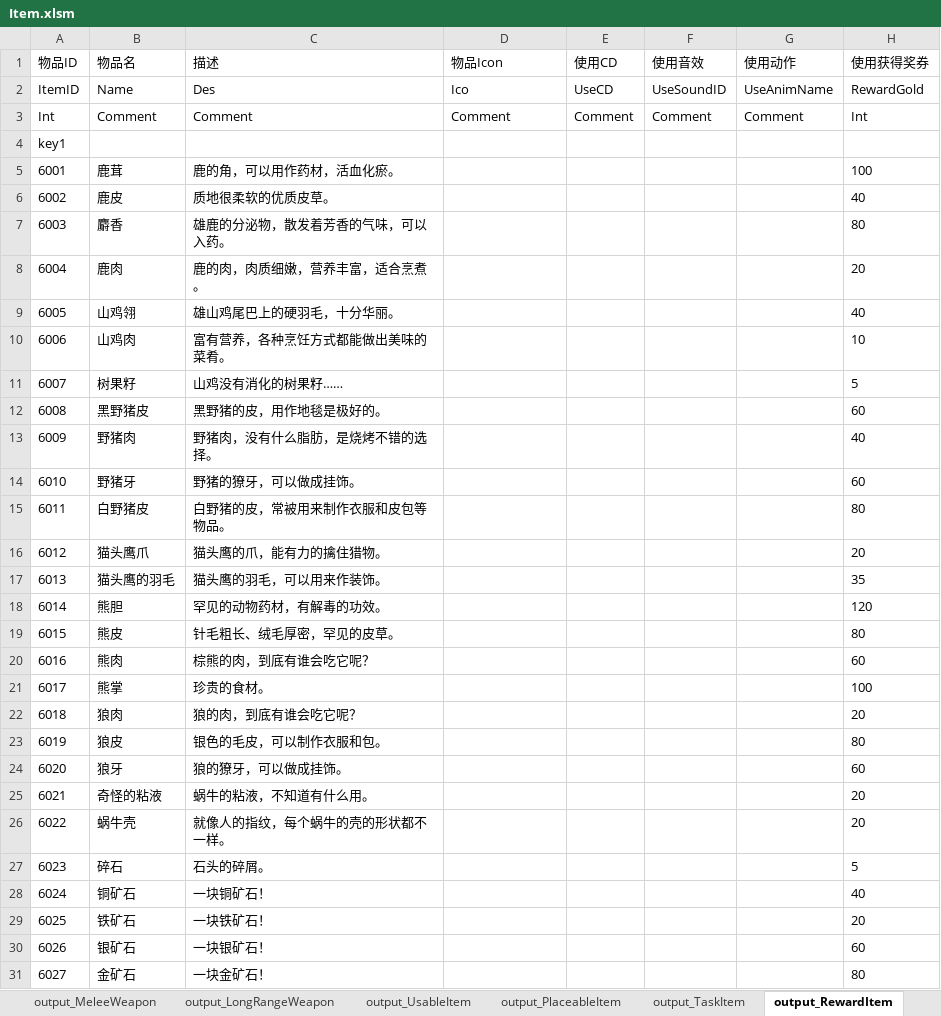
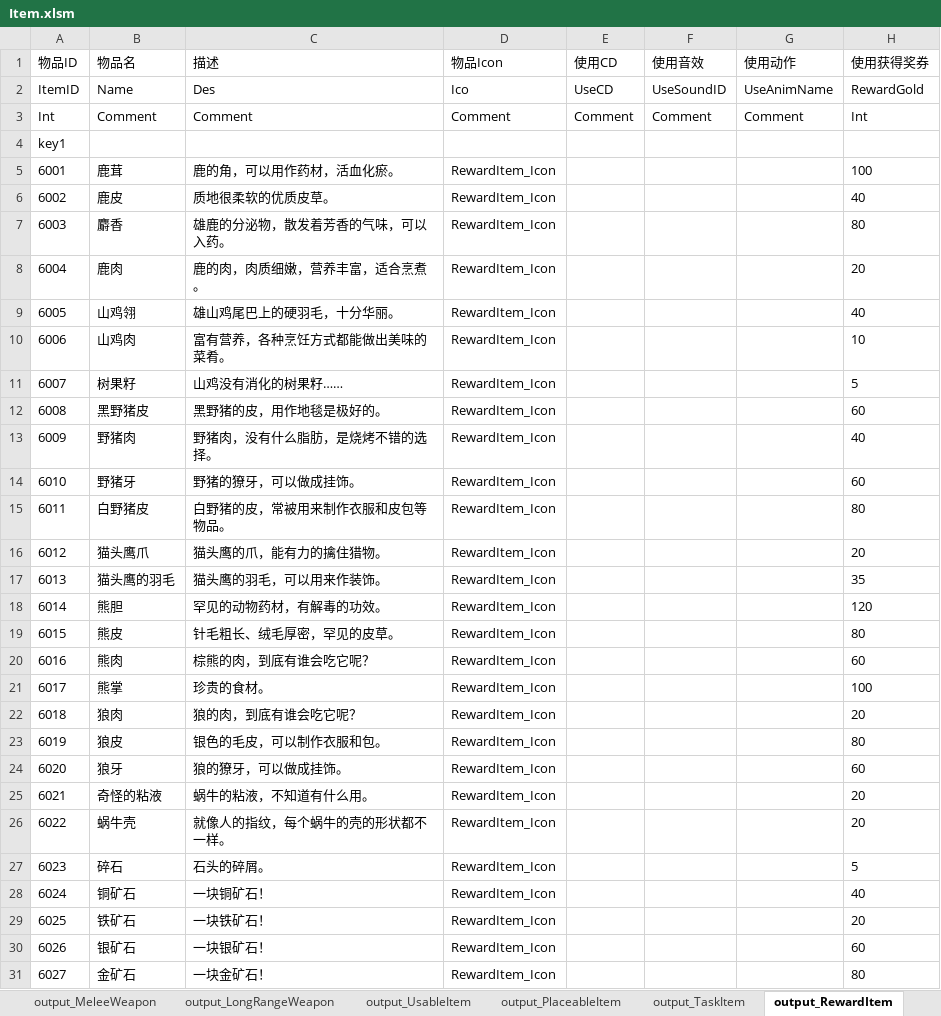
Before and after one commit to lilith-avatar/social-island, an Excel workbook: Design/Item.xlsm, sheet output_RewardItem, drawn as a sheet; only a part is shown; values as stored, in another font and other column widths than the file's, no borders; conditional formats not drawn; the diff covers the shown part only; the diff names each change by its address in the sheet, - before the commit and + after, or states it on an @@ line.

```diff
--- a/Design/Item.xlsm (sheet output_RewardItem)
+++ b/Design/Item.xlsm (sheet output_RewardItem)
-D5:D31 (物品Icon): (empty)
+D5:D31 (物品Icon): RewardItem_Icon
```
Also changed, not shown: 12 edited cells elsewhere in this sheet, sheet output_Item, sheet output_MeleeWeapon, sheet output_TaskItem, sheet output_UsableItem, sheet output_LongRangeWeapon.
